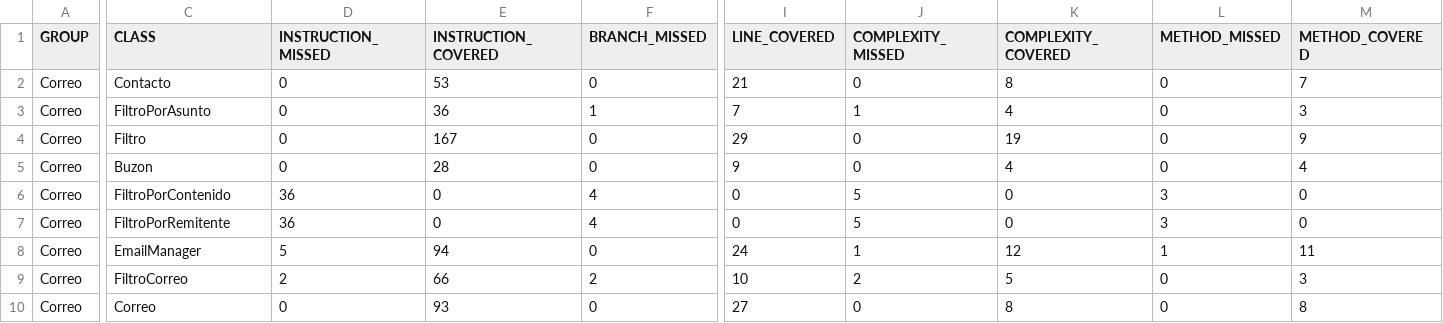
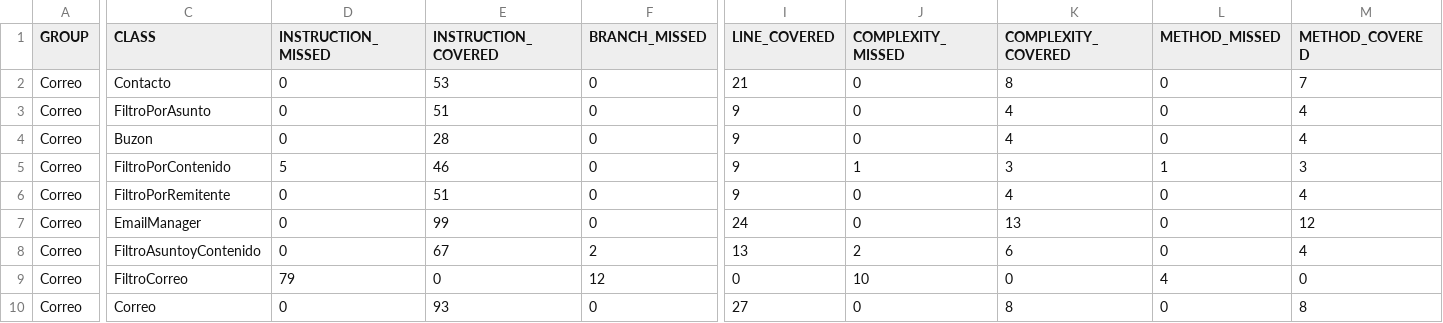
Before and after one commit to valenPerri/Trabajo-practico-2, a CSV file: demo/target/my-reports/jacoco.csv, drawn as a sheet; only a part is shown, gaps mark what is left out; removed rows and columns are numbered as before the commit, all else as after; rows hold the shown columns only; the diff covers the shown part only; the diff names each change by its address in the sheet, - before the commit and + after, or states it on an @@ line.

```diff
--- a/demo/target/my-reports/jacoco.csv
+++ b/demo/target/my-reports/jacoco.csv
-E3 (INSTRUCTION_COVERED): 36
+E3 (INSTRUCTION_COVERED): 51
-F3 (BRANCH_MISSED): 1
+F3 (BRANCH_MISSED): 0
-I3 (LINE_COVERED): 7
+I3 (LINE_COVERED): 9
-J3 (COMPLEXITY_MISSED): 1
+J3 (COMPLEXITY_MISSED): 0
-M3 (METHOD_COVERED): 3
+M3 (METHOD_COVERED): 4
-row 4: Correo | Filtro | 0 | 167 | 0 | 29 | 0 | 19 | 0 | 9
-D5 (INSTRUCTION_MISSED): 36
+D5 (INSTRUCTION_MISSED): 5
-E5 (INSTRUCTION_COVERED): 0
+E5 (INSTRUCTION_COVERED): 46
-F5:F6 (BRANCH_MISSED): 4
+F5:F6 (BRANCH_MISSED): 0
-I5:I6 (LINE_COVERED): 0
+I5:I6 (LINE_COVERED): 9
-J5 (COMPLEXITY_MISSED): 5
+J5 (COMPLEXITY_MISSED): 1
-K5 (COMPLEXITY_COVERED): 0
+K5 (COMPLEXITY_COVERED): 3
-L5 (METHOD_MISSED): 3
+L5 (METHOD_MISSED): 1
-M5 (METHOD_COVERED): 0
+M5 (METHOD_COVERED): 3
-D6 (INSTRUCTION_MISSED): 36
+D6 (INSTRUCTION_MISSED): 0
-E6 (INSTRUCTION_COVERED): 0
+E6 (INSTRUCTION_COVERED): 51
-J6 (COMPLEXITY_MISSED): 5
+J6 (COMPLEXITY_MISSED): 0
-K6 (COMPLEXITY_COVERED): 0
+K6 (COMPLEXITY_COVERED): 4
-L6 (METHOD_MISSED): 3
+L6 (METHOD_MISSED): 0
-M6 (METHOD_COVERED): 0
+M6 (METHOD_COVERED): 4
-D7 (INSTRUCTION_MISSED): 5
+D7 (INSTRUCTION_MISSED): 0
-E7 (INSTRUCTION_COVERED): 94
+E7 (INSTRUCTION_COVERED): 99
-J7 (COMPLEXITY_MISSED): 1
+J7 (COMPLEXITY_MISSED): 0
-K7 (COMPLEXITY_COVERED): 12
+K7 (COMPLEXITY_COVERED): 13
-L7 (METHOD_MISSED): 1
+L7 (METHOD_MISSED): 0
-M7 (METHOD_COVERED): 11
+M7 (METHOD_COVERED): 12
+row 8: Correo | FiltroAsuntoyContenido | 0 | 67 | 2 | 13 | 2 | 6 | 0 | 4
-D9 (INSTRUCTION_MISSED): 2
+D9 (INSTRUCTION_MISSED): 79
-E9 (INSTRUCTION_COVERED): 66
+E9 (INSTRUCTION_COVERED): 0
-F9 (BRANCH_MISSED): 2
+F9 (BRANCH_MISSED): 12
-I9 (LINE_COVERED): 10
+I9 (LINE_COVERED): 0
-J9 (COMPLEXITY_MISSED): 2
+J9 (COMPLEXITY_MISSED): 10
-K9 (COMPLEXITY_COVERED): 5
+K9 (COMPLEXITY_COVERED): 0
-L9 (METHOD_MISSED): 0
+L9 (METHOD_MISSED): 4
-M9 (METHOD_COVERED): 3
+M9 (METHOD_COVERED): 0
```
Also changed, not shown: 5 edited cells elsewhere in this file, 45 other files.
